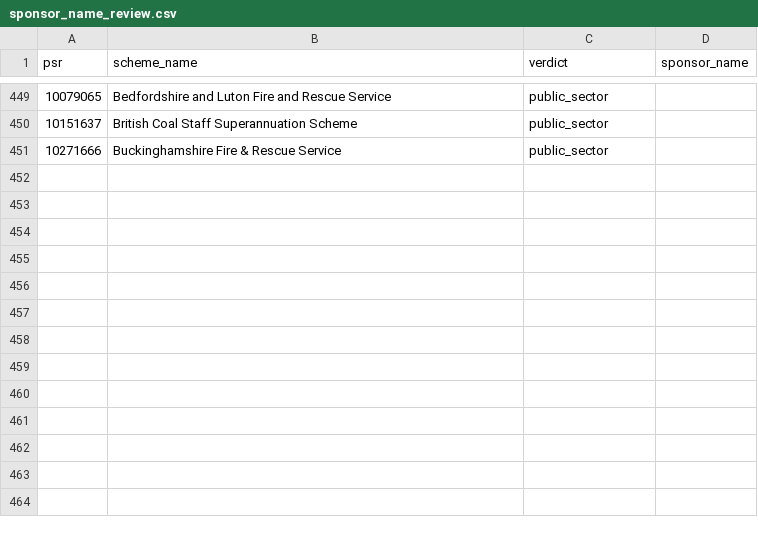
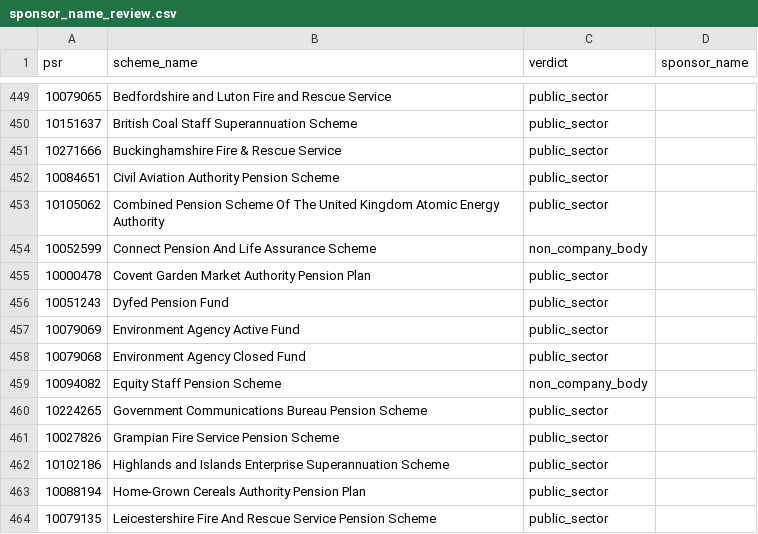
Before and after one commit to johningoe/uk-db-pensions, a CSV file: pensiondb/sponsor_name_review.csv, drawn as a sheet; only a part is shown, gaps mark what is left out; the diff names each change by its address in the sheet, - before the commit and + after, or states it on an @@ line.

```diff
--- a/pensiondb/sponsor_name_review.csv
+++ b/pensiondb/sponsor_name_review.csv
+row 452: 10084651 | Civil Aviation Authority Pension Scheme | public_sector
+row 453: 10105062 | Combined Pension Scheme Of The United Kingdom Atomic Energy Authority | public_sector
+row 454: 10052599 | Connect Pension And Life Assurance Scheme | non_company_body
+row 455: 10000478 | Covent Garden Market Authority Pension Plan | public_sector
+row 456: 10051243 | Dyfed Pension Fund | public_sector
+row 457: 10079069 | Environment Agency Active Fund | public_sector
+row 458: 10079068 | Environment Agency Closed Fund | public_sector
+row 459: 10094082 | Equity Staff Pension Scheme | non_company_body
+row 460: 10224265 | Government Communications Bureau Pension Scheme | public_sector
+row 461: 10027826 | Grampian Fire Service Pension Scheme | public_sector
+row 462: 10102186 | Highlands and Islands Enterprise Superannuation Scheme | public_sector
+row 463: 10088194 | Home-Grown Cereals Authority Pension Plan | public_sector
+row 464: 10079135 | Leicestershire Fire And Rescue Service Pension Scheme | public_sector
```
Also changed, not shown: pensiondb/hand_checked.csv, 1 other file.
